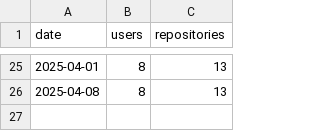
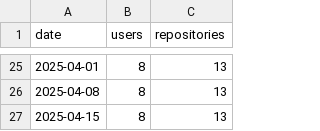
Before and after one commit to ArkScript-lang/stats, a CSV file: users.csv, drawn as a sheet; only a part is shown, gaps mark what is left out; the diff names each change by its address in the sheet, - before the commit and + after, or states it on an @@ line.

Commit message:
Update stats

```diff
--- a/users.csv
+++ b/users.csv
+row 27: 2025-04-15 | 8 | 13
```
